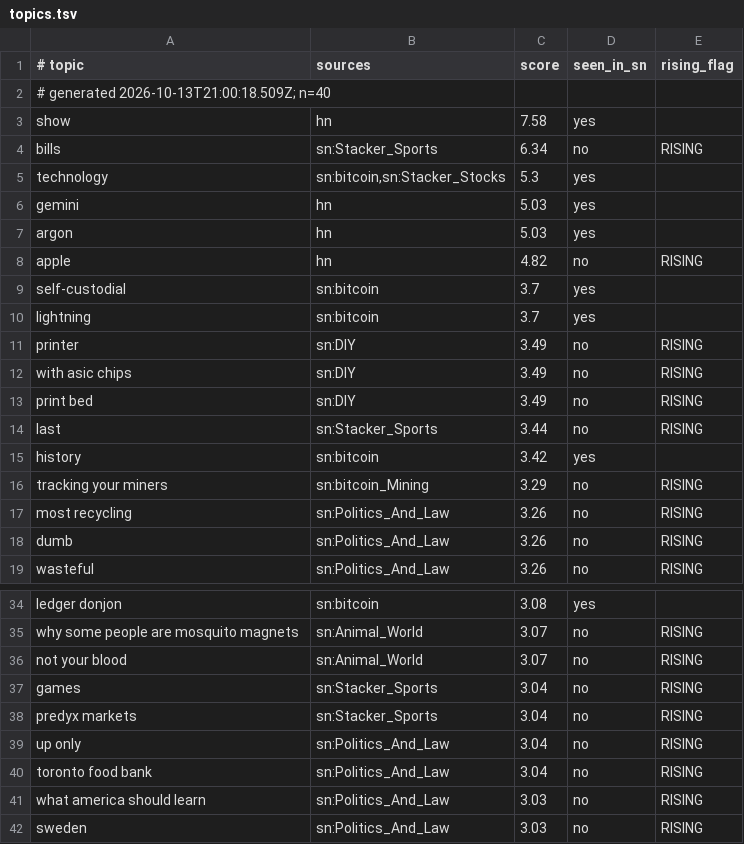
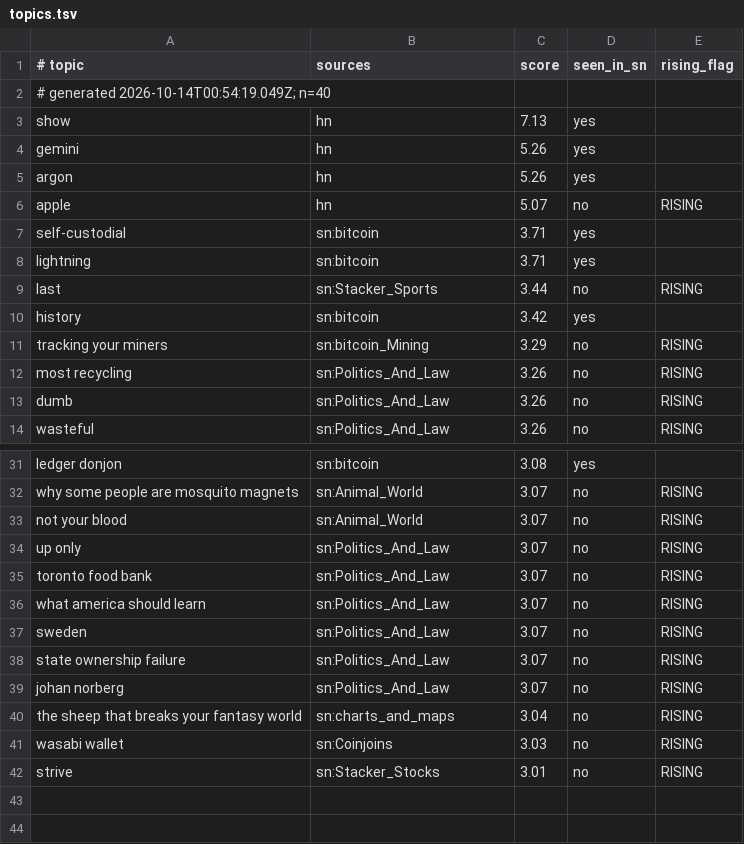
Before and after one commit to TheOnlyXic/sn-monetization-runtime, a TSV file: data/trending/topics.tsv, drawn as a sheet; only a part is shown, gaps mark what is left out; the diff covers the shown part only.

```diff
--- a/data/trending/topics.tsv
+++ b/data/trending/topics.tsv
@@ -1,14 +1,9 @@
 # topic	sources	score	seen_in_sn	rising_flag
-# generated 2026-10-13T21:00:18.509Z; n=40
-show	hn	7.58	yes	
-bills	sn:Stacker_Sports	6.34	no	RISING
-technology	sn:bitcoin,sn:Stacker_Stocks	5.3	yes	
-gemini	hn	5.03	yes	
-argon	hn	5.03	yes	
-apple	hn	4.82	no	RISING
-self-custodial	sn:bitcoin	3.7	yes	
-lightning	sn:bitcoin	3.7	yes	
-printer	sn:DIY	3.49	no	RISING
-with asic chips	sn:DIY	3.49	no	RISING
-print bed	sn:DIY	3.49	no	RISING
+# generated 2026-10-14T00:54:19.049Z; n=40
+show	hn	7.13	yes	
+gemini	hn	5.26	yes	
+argon	hn	5.26	yes	
+apple	hn	5.07	no	RISING
+self-custodial	sn:bitcoin	3.71	yes	
+lightning	sn:bitcoin	3.71	yes	
 last	sn:Stacker_Sports	3.44	no	RISING
@@ -36,7 +33,10 @@ why some people are mosquito magnets	sn:Animal_World	3.07	no	RISING
 not your blood	sn:Animal_World	3.07	no	RISING
-games	sn:Stacker_Sports	3.04	no	RISING
-predyx markets	sn:Stacker_Sports	3.04	no	RISING
-up only	sn:Politics_And_Law	3.04	no	RISING
-toronto food bank	sn:Politics_And_Law	3.04	no	RISING
-what america should learn	sn:Politics_And_Law	3.03	no	RISING
-sweden	sn:Politics_And_Law	3.03	no	RISING
+up only	sn:Politics_And_Law	3.07	no	RISING
+toronto food bank	sn:Politics_And_Law	3.07	no	RISING
+what america should learn	sn:Politics_And_Law	3.07	no	RISING
+sweden	sn:Politics_And_Law	3.07	no	RISING
+state ownership failure	sn:Politics_And_Law	3.07	no	RISING
+johan norberg	sn:Politics_And_Law	3.07	no	RISING
+the sheep that breaks your fantasy world	sn:charts_and_maps	3.04	no	RISING
+wasabi wallet	sn:Coinjoins	3.03	no	RISING
+strive	sn:Stacker_Stocks	3.01	no	RISING
```
Also changed, not shown: 3 added rows, 1 removed row and 3 edited cells elsewhere in this file.
